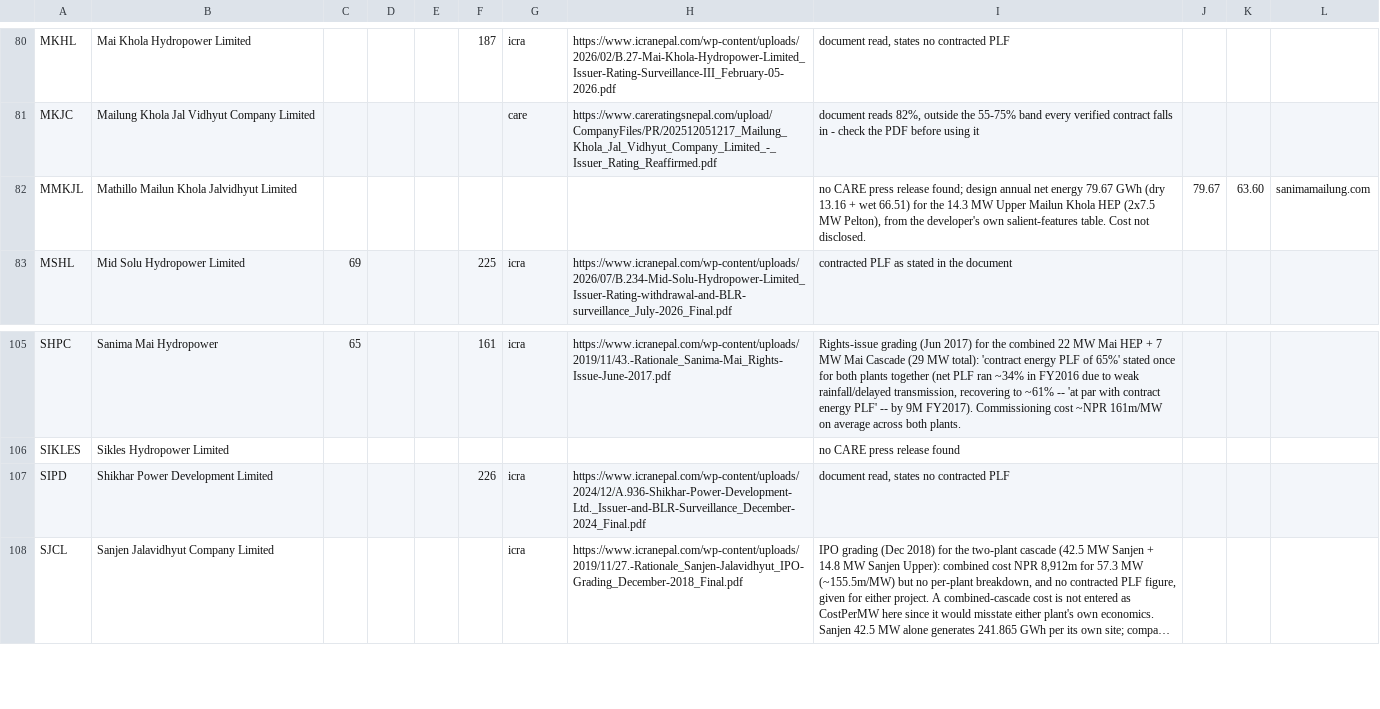
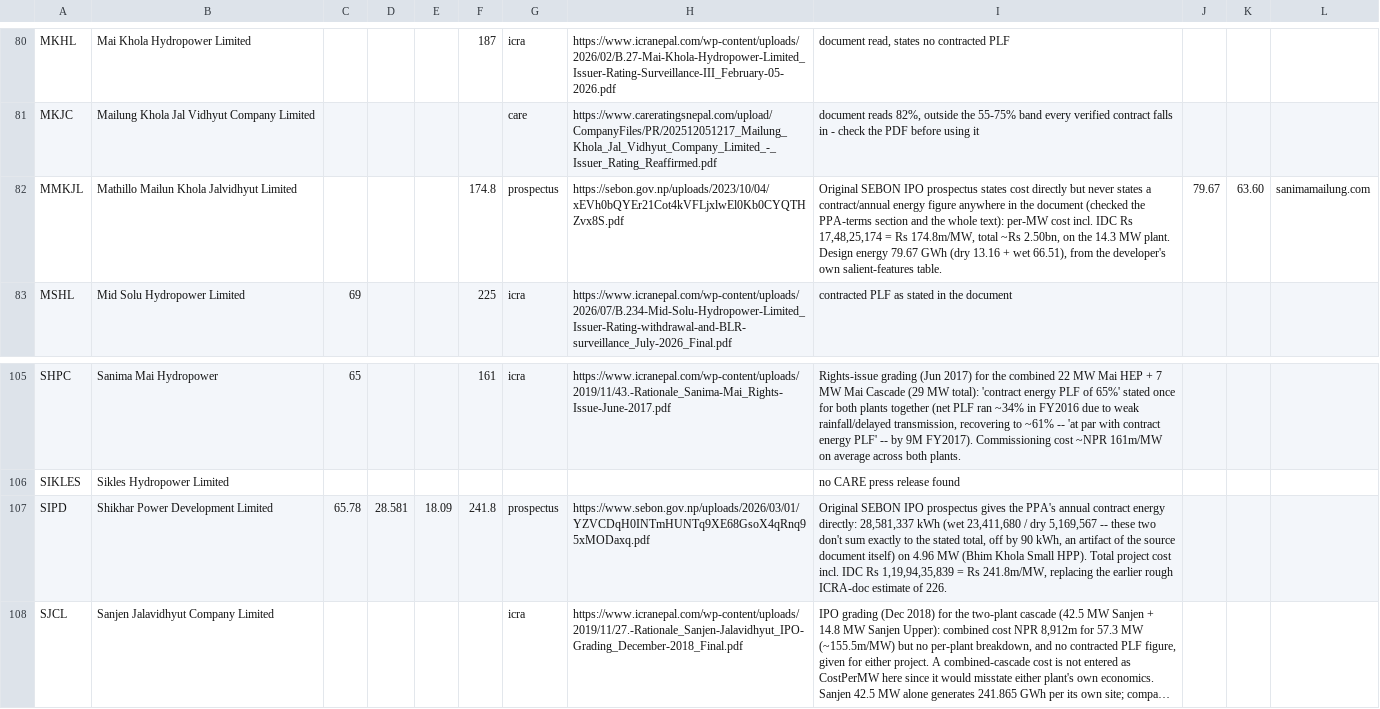
Before and after one commit to bikakhilesh/nepal-hydro-royalty, a CSV file: scalper_plf_input.csv, drawn as a sheet; only a part is shown, gaps mark what is left out; long unchanged cells end in …; the diff names each change by its address in the sheet, - before the commit and + after, or states it on an @@ line.

```diff
--- a/scalper_plf_input.csv
+++ b/scalper_plf_input.csv
-F82: (empty)
+F82: 174.8
-G82: (empty)
+G82: prospectus
-H82: (empty)
+H82: https://sebon.gov.np/uploads/2023/10/04/xEVh0bQYEr21Cot4kVFLjxlwEl0Kb0CYQTHZvx8S.pdf
-I82: no CARE press release found; design annual net energy 79.67 GWh (dry 13.16 + wet 66.51) for the 14.3 MW Upper Mailun Khola HEP (2x7.5 MW Pelton), from the developer's own salient-features table. Cost not disclosed.
+I82: Original SEBON IPO prospectus states cost directly but never states a contract/annual energy figure anywhere in the document (checked the PPA-terms section and the whole text): per-MW cost incl. IDC Rs 17,48,25,174 = Rs 174.8m/MW, total ~Rs 2.50bn, on the 14.3 MW plant. Design energy 79.67 GWh (dry 13.16 + wet 66.51), from the developer's own salient-features table.
-C107: (empty)
+C107: 65.78
-D107: (empty)
+D107: 28.581
-E107: (empty)
+E107: 18.09
-F107: 226
+F107: 241.8
-G107: icra
+G107: prospectus
-H107: https://www.icranepal.com/wp-content/uploads/2024/12/A.936-Shikhar-Power-Development-Ltd._Issuer-and-BLR-Surveillance_December-2024_Final.pdf
+H107: https://www.sebon.gov.np/uploads/2026/03/01/YZVCDqH0INTmHUNTq9XE68GsoX4qRnq95xMODaxq.pdf
-I107: document read, states no contracted PLF
+I107: Original SEBON IPO prospectus gives the PPA's annual contract energy directly: 28,581,337 kWh (wet 23,411,680 / dry 5,169,567 -- these two don't sum exactly to the stated total, off by 90 kWh, an artifact of the source document itself) on 4.96 MW (Bhim Khola Small HPP). Total project cost incl. IDC Rs 1,19,94,35,839 = Rs 241.8m/MW, replacing the earlier rough ICRA-doc estimate of 226.
```
Also changed, not shown: 2 other files.
